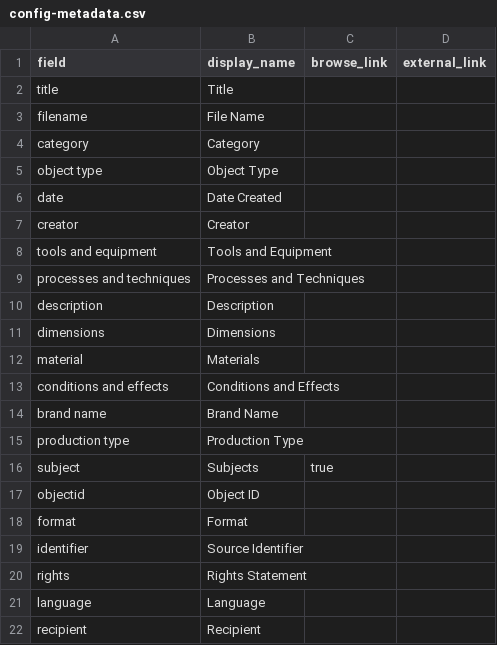
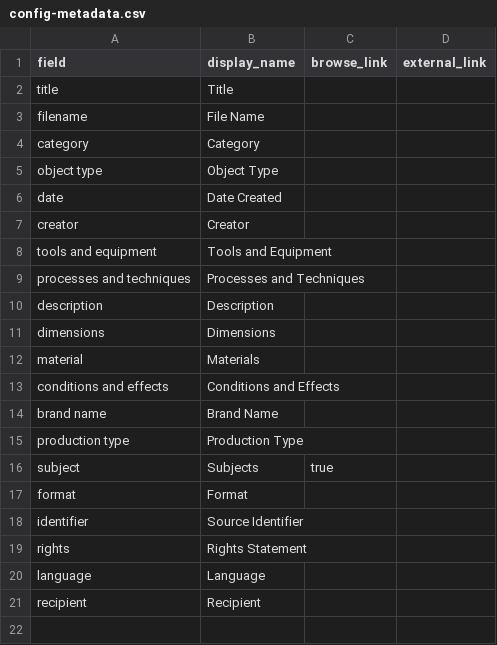
Before and after one commit to HRKerner/Collection-Builder, a CSV file: _data/config-metadata.csv, drawn as a sheet; the diff names each change by its address in the sheet, - before the commit and + after, or states it on an @@ line.

Commit message:
Update config-metadata.csv

```diff
--- a/_data/config-metadata.csv
+++ b/_data/config-metadata.csv
-row 17: objectid | Object ID
```
